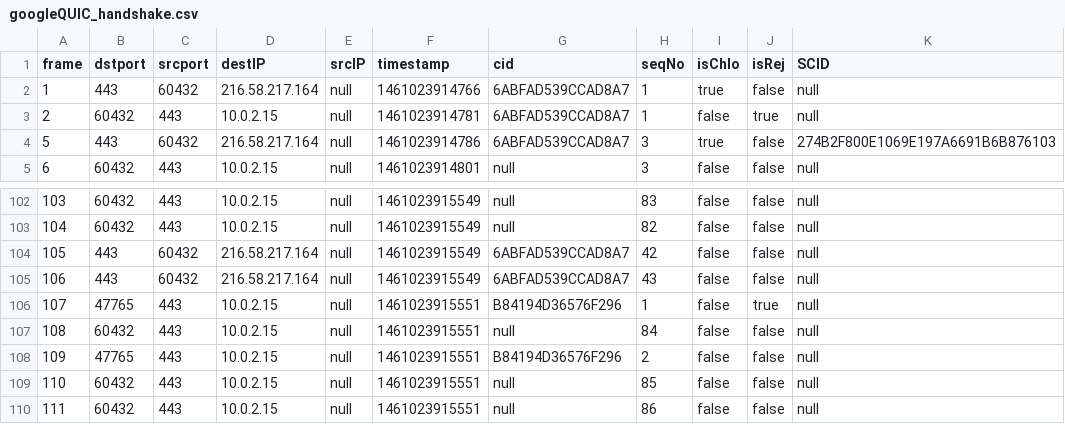
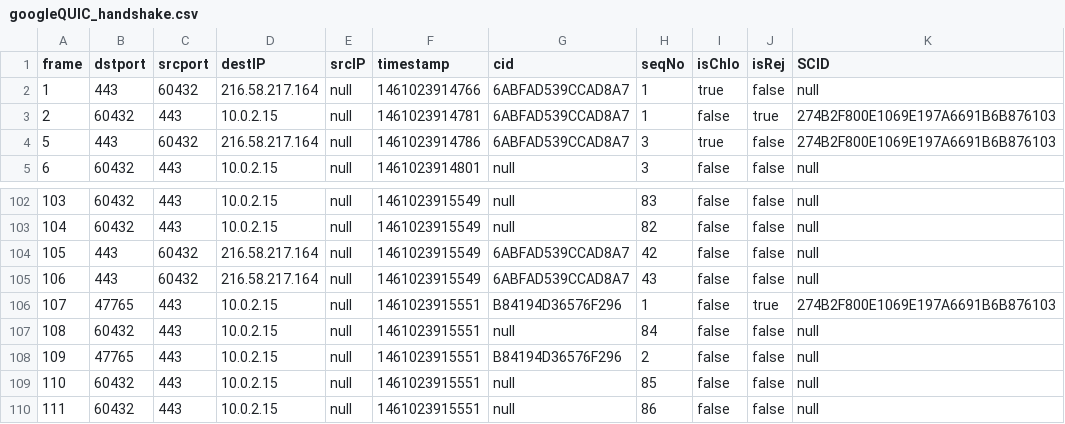
Before and after one commit to pushkargarg/compare-protocols, a CSV file: QUIC CSV/googleQUIC_handshake.csv, drawn as a sheet; only a part is shown, gaps mark what is left out.

```diff
--- a/QUIC CSV/googleQUIC_handshake.csv
+++ b/QUIC CSV/googleQUIC_handshake.csv
@@ -2,3 +2,3 @@
 "1","443","60432","216.58.217.164","null","1461023914766","6ABFAD539CCAD8A7","1","true","false","null"
-"2","60432","443","10.0.2.15","null","1461023914781","6ABFAD539CCAD8A7","1","false","true","null"
+"2","60432","443","10.0.2.15","null","1461023914781","6ABFAD539CCAD8A7","1","false","true","274B2F800E1069E197A6691B6B876103"
 "5","443","60432","216.58.217.164","null","1461023914786","6ABFAD539CCAD8A7","3","true","false","274B2F800E1069E197A6691B6B876103"
@@ -105,3 +105,3 @@
 "106","443","60432","216.58.217.164","null","1461023915549","6ABFAD539CCAD8A7","43","false","false","null"
-"107","47765","443","10.0.2.15","null","1461023915551","B84194D36576F296","1","false","true","null"
+"107","47765","443","10.0.2.15","null","1461023915551","B84194D36576F296","1","false","true","274B2F800E1069E197A6691B6B876103"
 "108","60432","443","10.0.2.15","null","1461023915551","null","84","false","false","null"
```
Also changed, not shown: QUIC CSV/googleQUIC.csv.
